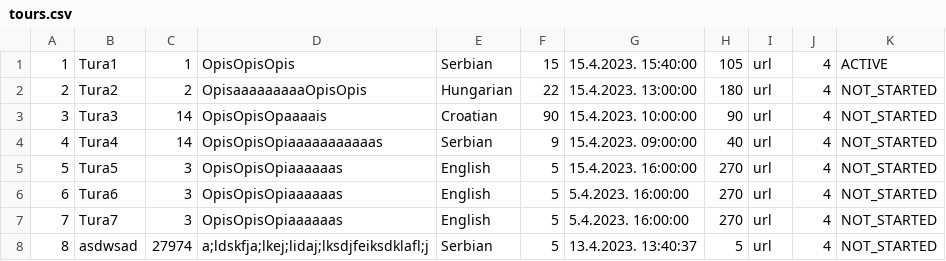
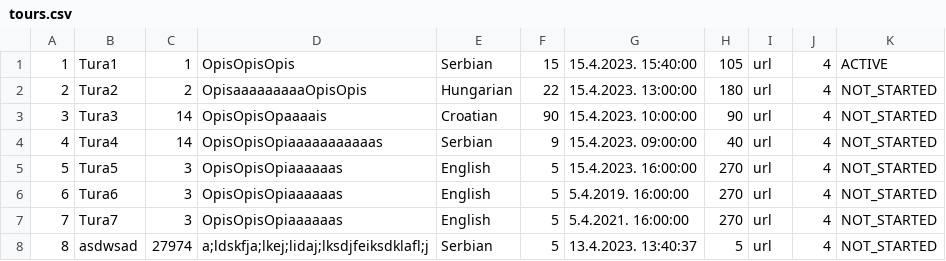
Before and after one commit to alexadjukic/SIMS-Project, a CSV file: InitialProject/InitialProject/Resources/Data/tours.csv, drawn as a sheet.

```diff
--- a/InitialProject/InitialProject/Resources/Data/tours.csv
+++ b/InitialProject/InitialProject/Resources/Data/tours.csv
@@ -5,4 +5,4 @@
 5|Tura5|3|OpisOpisOpiaaaaaas|English|5|15.4.2023. 16:00:00|270|url|4|NOT_STARTED
-6|Tura6|3|OpisOpisOpiaaaaaas|English|5|5.4.2023. 16:00:00|270|url|4|NOT_STARTED
-7|Tura7|3|OpisOpisOpiaaaaaas|English|5|5.4.2023. 16:00:00|270|url|4|NOT_STARTED
+6|Tura6|3|OpisOpisOpiaaaaaas|English|5|5.4.2019. 16:00:00|270|url|4|NOT_STARTED
+7|Tura7|3|OpisOpisOpiaaaaaas|English|5|5.4.2021. 16:00:00|270|url|4|NOT_STARTED
 8|asdwsad|27974|a;ldskfja;lkej;lidaj;lksdjfeiksdklafl;j|Serbian|5|13.4.2023. 13:40:37|5|url|4|NOT_STARTED
```
Also changed, not shown: 1 other file.
